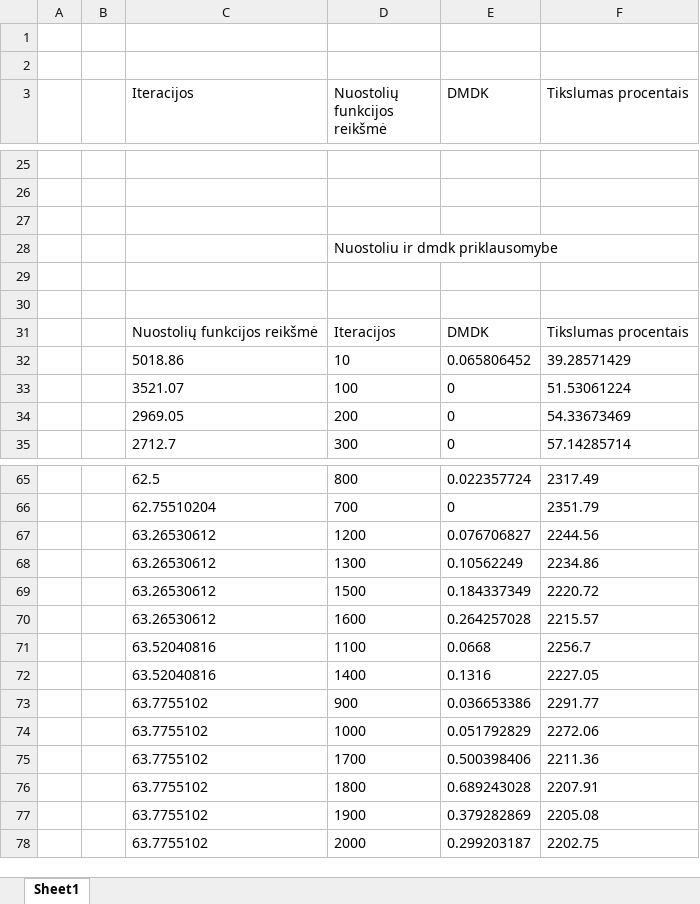
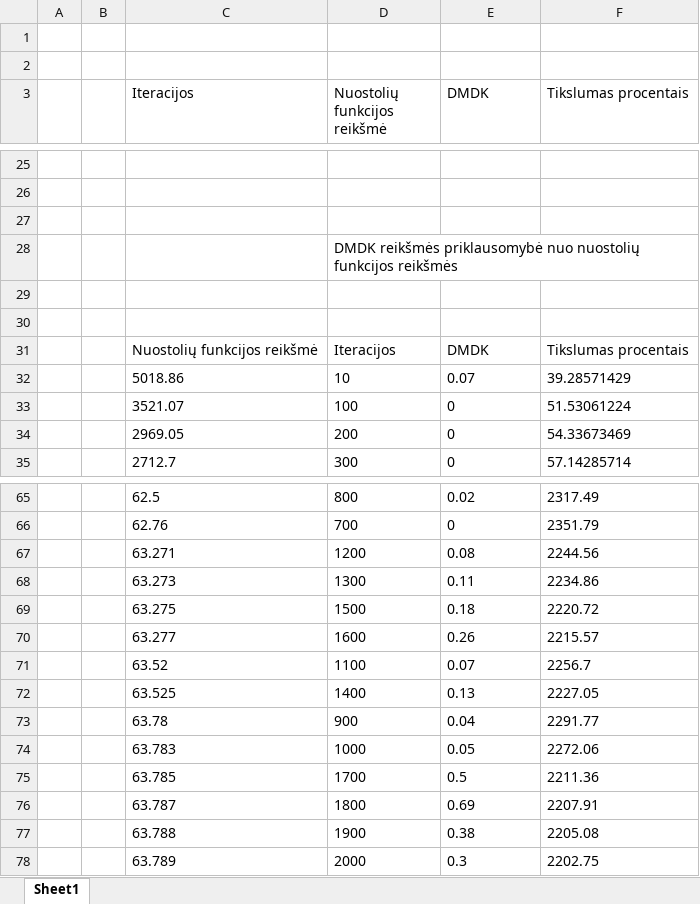
Before and after one commit to PauliusMilmantas/Bakalaurinis_darbas, an Excel workbook: Tyrimas/Pallier tyrimas detalus.xlsx, sheet Sheet1, drawn as a sheet; only a part is shown, gaps mark what is left out; values as stored, in another font and other column widths than the file's, no borders; charts and pictures not drawn; the diff covers the shown part only; the diff names each change by its address in the sheet, - before the commit and + after, or states it on an @@ line.

```diff
--- a/Tyrimas/Pallier tyrimas detalus.xlsx (sheet Sheet1)
+++ b/Tyrimas/Pallier tyrimas detalus.xlsx (sheet Sheet1)
-D28 (Nuostolių funkcijos reikšmė): Nuostoliu ir dmdk priklausomybe
+D28 (Nuostolių funkcijos reikšmė): DMDK reikšmės priklausomybė nuo nuostolių funkcijos reikšmės
-E32 (DMDK): 0.065806452
+E32 (DMDK): 0.07
-E65 (DMDK): 0.022357724
+E65 (DMDK): 0.02
-C66 (Iteracijos): 62.75510204
+C66 (Iteracijos): 62.76
-C67 (Iteracijos): 63.26530612
+C67 (Iteracijos): 63.271
-E67 (DMDK): 0.076706827
+E67 (DMDK): 0.08
-C68 (Iteracijos): 63.26530612
+C68 (Iteracijos): 63.273
-E68 (DMDK): 0.10562249
+E68 (DMDK): 0.11
-C69 (Iteracijos): 63.26530612
+C69 (Iteracijos): 63.275
-E69 (DMDK): 0.184337349
+E69 (DMDK): 0.18
-C70 (Iteracijos): 63.26530612
+C70 (Iteracijos): 63.277
-E70 (DMDK): 0.264257028
+E70 (DMDK): 0.26
-C71 (Iteracijos): 63.52040816
+C71 (Iteracijos): 63.52
-E71 (DMDK): 0.0668
+E71 (DMDK): 0.07
-C72 (Iteracijos): 63.52040816
+C72 (Iteracijos): 63.525
-E72 (DMDK): 0.1316
+E72 (DMDK): 0.13
-C73 (Iteracijos): 63.7755102
+C73 (Iteracijos): 63.78
-E73 (DMDK): 0.036653386
+E73 (DMDK): 0.04
-C74 (Iteracijos): 63.7755102
+C74 (Iteracijos): 63.783
-E74 (DMDK): 0.051792829
+E74 (DMDK): 0.05
-C75 (Iteracijos): 63.7755102
+C75 (Iteracijos): 63.785
-E75 (DMDK): 0.500398406
+E75 (DMDK): 0.5
-C76 (Iteracijos): 63.7755102
+C76 (Iteracijos): 63.787
-E76 (DMDK): 0.689243028
+E76 (DMDK): 0.69
-C77 (Iteracijos): 63.7755102
+C77 (Iteracijos): 63.788
-E77 (DMDK): 0.379282869
+E77 (DMDK): 0.38
-C78 (Iteracijos): 63.7755102
+C78 (Iteracijos): 63.789
-E78 (DMDK): 0.299203187
+E78 (DMDK): 0.3
```
Also changed, not shown: 22 edited cells elsewhere in this sheet, charts or pictures, Tyrimas/basic_mode_tyrimas.xlsx, 6 other files.
